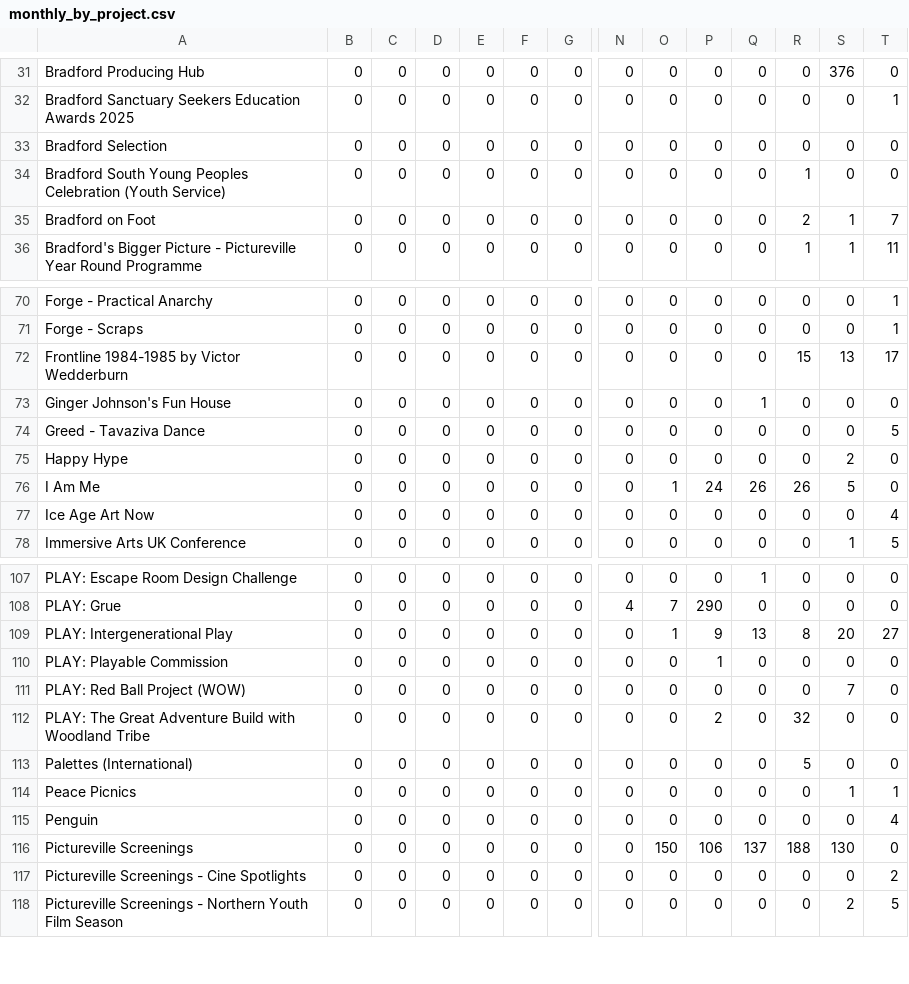
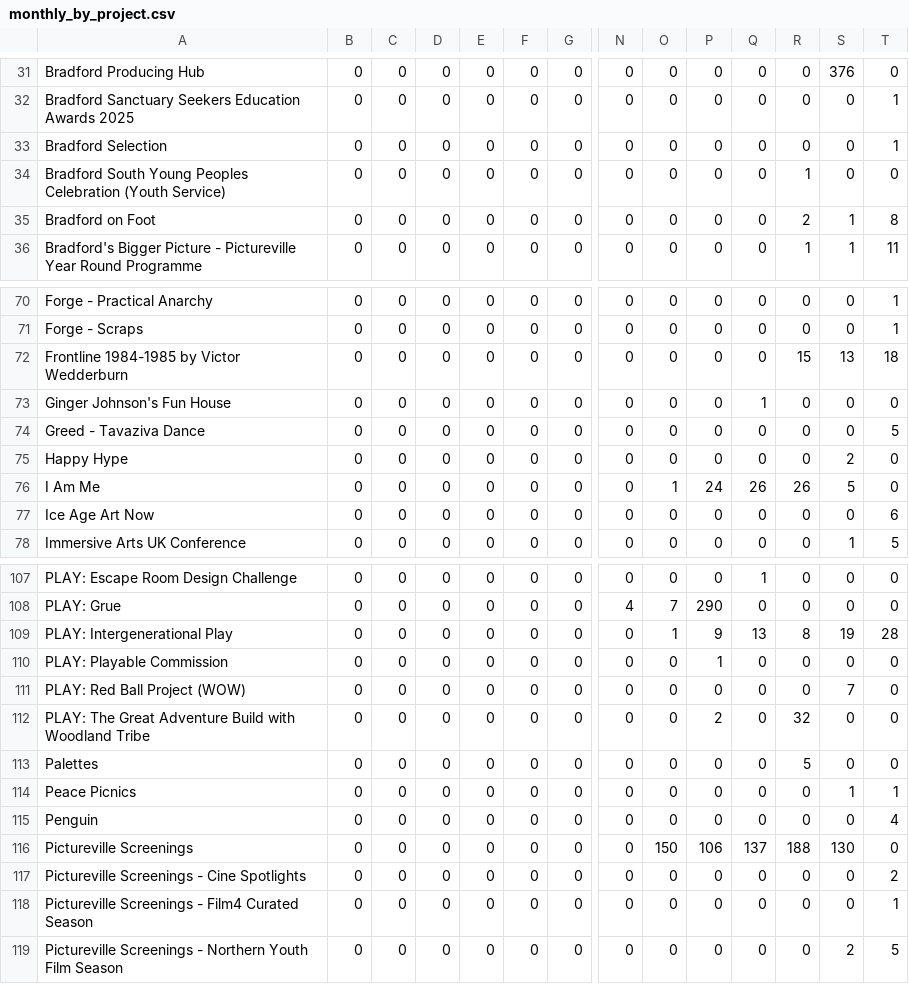
Before and after one commit to open-innovations/bradford-2025, a CSV file: src/themes/programme/_data/events/monthly_by_project.csv, drawn as a sheet; only a part is shown, gaps mark what is left out; rows hold the shown columns only; the diff covers the shown part only; the diff names each change by its address in the sheet, - before the commit and + after, or states it on an @@ line.

```diff
--- a/src/themes/programme/_data/events/monthly_by_project.csv
+++ b/src/themes/programme/_data/events/monthly_by_project.csv
-T33: 0
+T33: 1
-T35: 7
+T35: 8
-T72: 17
+T72: 18
-T77: 4
+T77: 6
-S109: 20
+S109: 19
-T109: 27
+T109: 28
-A113: Palettes (International)
+A113: Palettes
+row 118: Pictureville Screenings - Film4 Curated Season | 0 | 0 | 0 | 0 | 0 | 0 | 0 | 0 | 0 | 0 | 0 | 0 | 1
```
Also changed, not shown: 3 edited cells elsewhere in this file, src/themes/programme/_data/events/monthly_breakdown.csv, src/themes/programme/_data/events/monthly_by_project_audience.csv, 22 other files.
